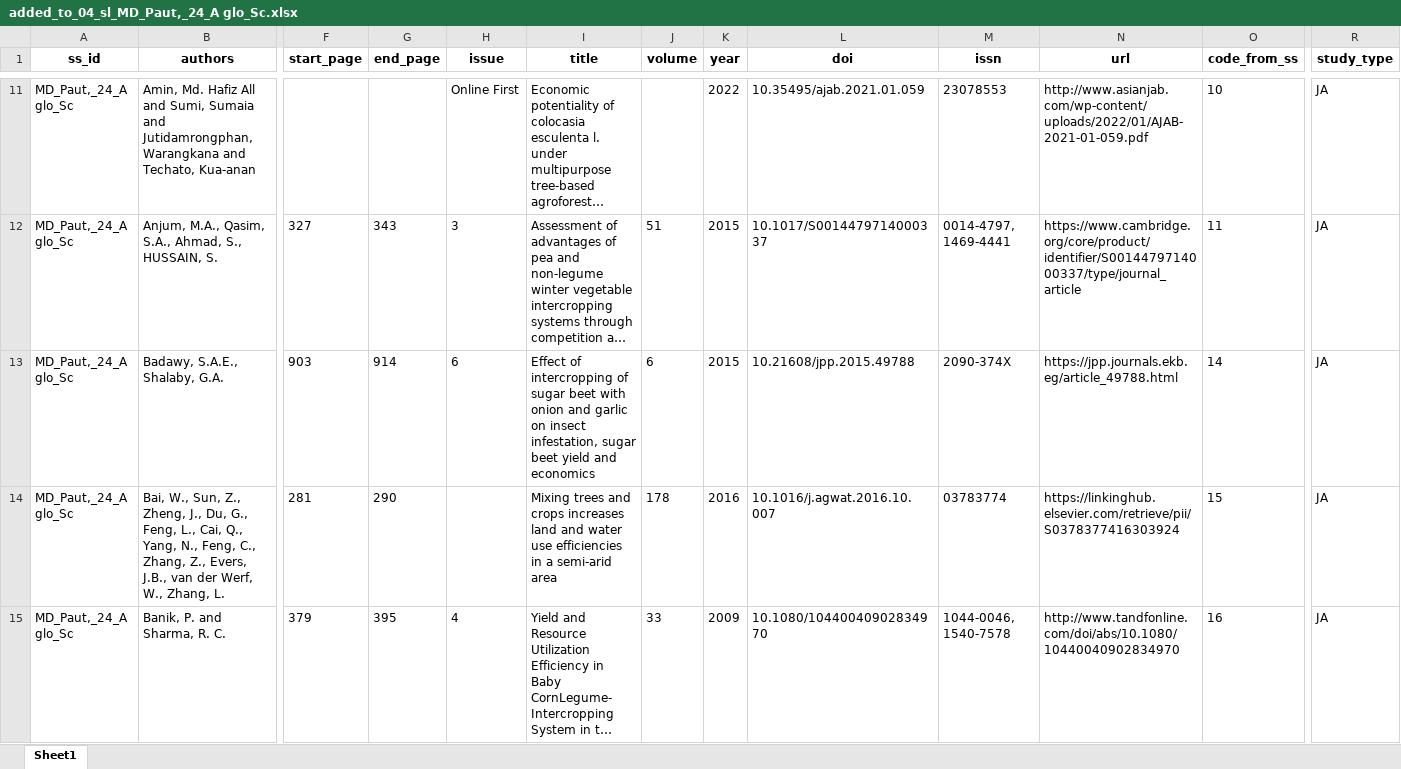
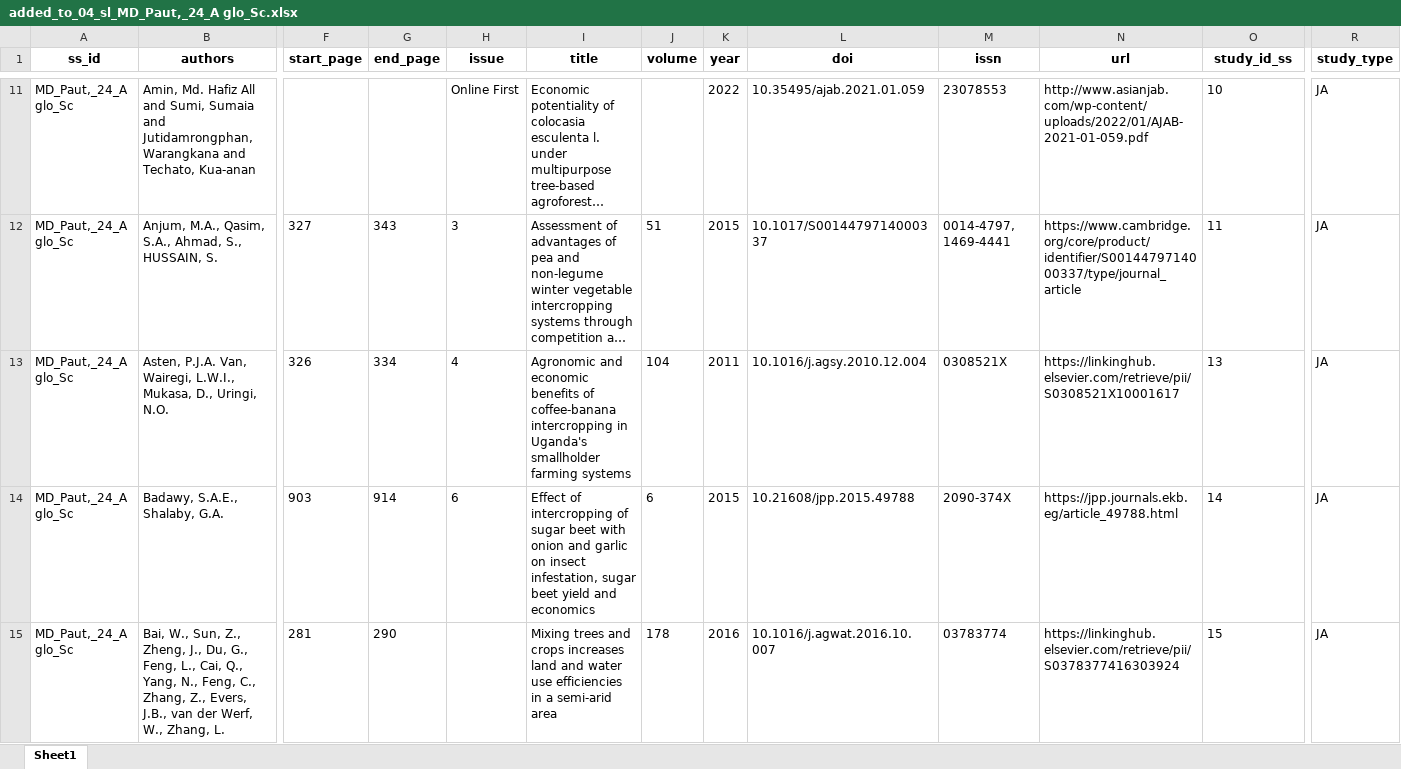
Before and after one commit to andreacsanchezb10/Agroecology_Evidence_Hub, an Excel workbook: 02.FOMD/01.metadata_harmonisation/01.study_list/05.added_to_04_FOMD_screening/added_to_04_sl_MD_Paut,_24_A glo_Sc.xlsx, sheet Sheet1, drawn as a sheet; only a part is shown, gaps mark what is left out; the shorter side is filled out with more unchanged rows; long unchanged cells end in …; values as stored, in another font and other column widths than the file's, no borders; rows hold the shown columns only; the diff covers the shown part only; the diff names each change by its address in the sheet, - before the commit and + after, or states it on an @@ line.

```diff
--- a/02.FOMD/01.metadata_harmonisation/01.study_list/05.added_to_04_FOMD_screening/added_to_04_sl_MD_Paut,_24_A glo_Sc.xlsx (sheet Sheet1)
+++ b/02.FOMD/01.metadata_harmonisation/01.study_list/05.added_to_04_FOMD_screening/added_to_04_sl_MD_Paut,_24_A glo_Sc.xlsx (sheet Sheet1)
-O1: code_from_ss
+O1: study_id_ss
+row 13: MD_Paut,_24_A glo_Sc | Asten, P.J.A. Van, Wairegi, L.W.I., Mukasa, D., Uringi, N.O. | 326 | 334 | 4 | Agronomic and economic benefits of coffee-banana intercropping in Uganda's smallholder farming systems | 104 | 2011 | 10.1016/j.agsy.2010.12.004 | 0308521X | https://linkinghub.elsevier.com/retrieve/pii/S0308521X10001617 | 13 | JA
```
Also changed, not shown: 4 added rows and 6 removed rows elsewhere in this sheet, 02.FOMD/01.metadata_harmonisation/01.study_list/05.added_to_04_FOMD_screening/added_to_04_sl_MD_Jones_21_A glo_Sc.xlsx, 02.FOMD/01.metadata_harmonisation/01.study_list/05.added_to_04_FOMD_screening/added_to_04_sl_MD_Rosen_24_Effec_Sc.xlsx, 16 other files.
